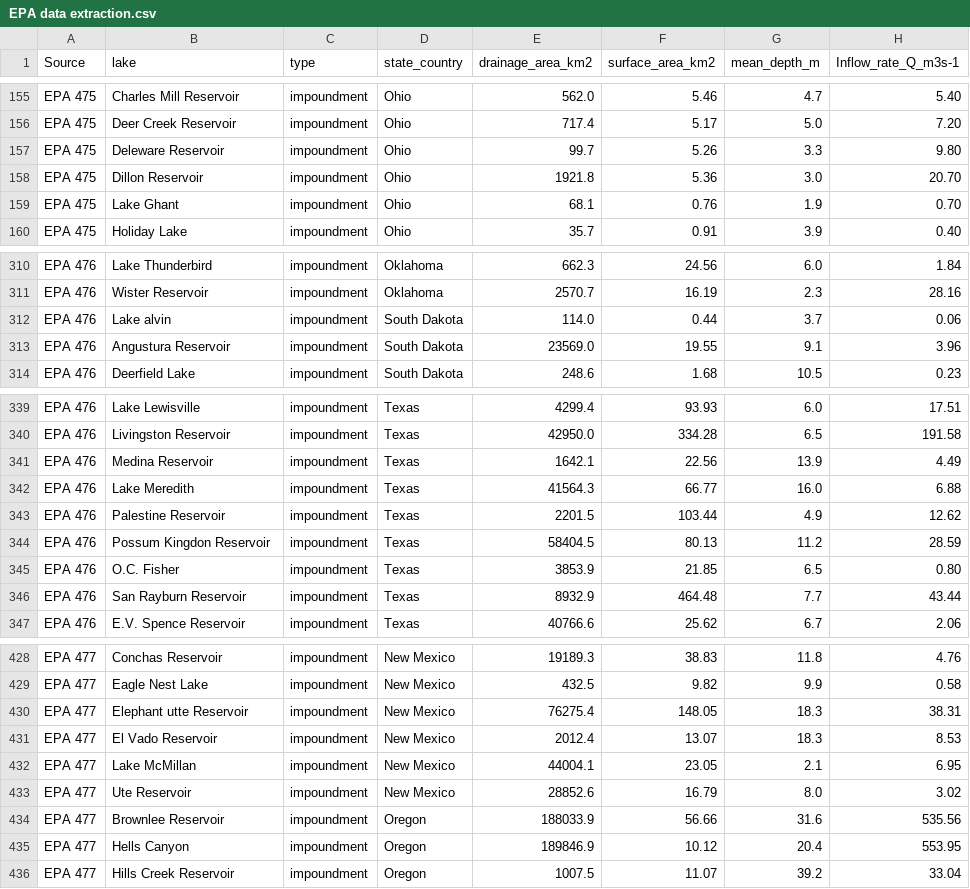
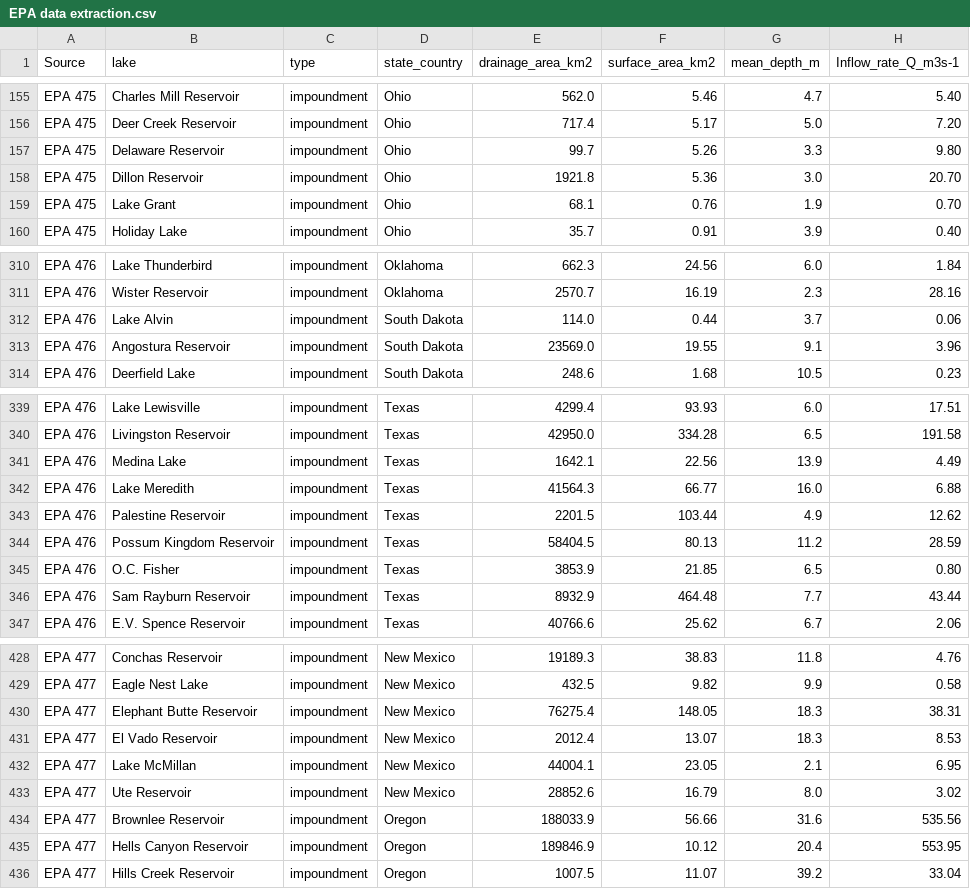
Before and after one commit to limnoliver/differential-retention, a CSV file: data/EPA data extraction.csv, drawn as a sheet; only a part is shown, gaps mark what is left out; the diff covers the shown part only; the diff names each change by its address in the sheet, - before the commit and + after, or states it on an @@ line.

```diff
--- a/data/EPA data extraction.csv
+++ b/data/EPA data extraction.csv
-B157 (lake): Deleware Reservoir
+B157 (lake): Delaware Reservoir
-B159 (lake): Lake Ghant
+B159 (lake): Lake Grant
-B312 (lake): Lake alvin
+B312 (lake): Lake Alvin
-B313 (lake): Angustura Reservoir
+B313 (lake): Angostura Reservoir
-B341 (lake): Medina Reservoir
+B341 (lake): Medina Lake
-B344 (lake): Possum Kingdon Reservoir
+B344 (lake): Possum Kingdom Reservoir
-B346 (lake): San Rayburn Reservoir
+B346 (lake): Sam Rayburn Reservoir
-B430 (lake): Elephant utte Reservoir
+B430 (lake): Elephant Butte Reservoir
-B435 (lake): Hells Canyon
+B435 (lake): Hells Canyon Reservoir
```
Also changed, not shown: 24 edited cells elsewhere in this file, data/Finlay_Pextraction.csv, data/Harrison et al data_with P.csv, 5 other files.
